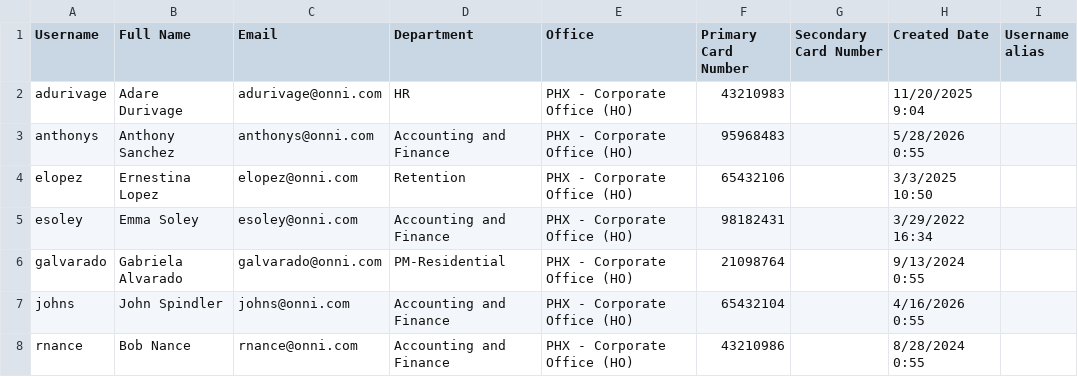
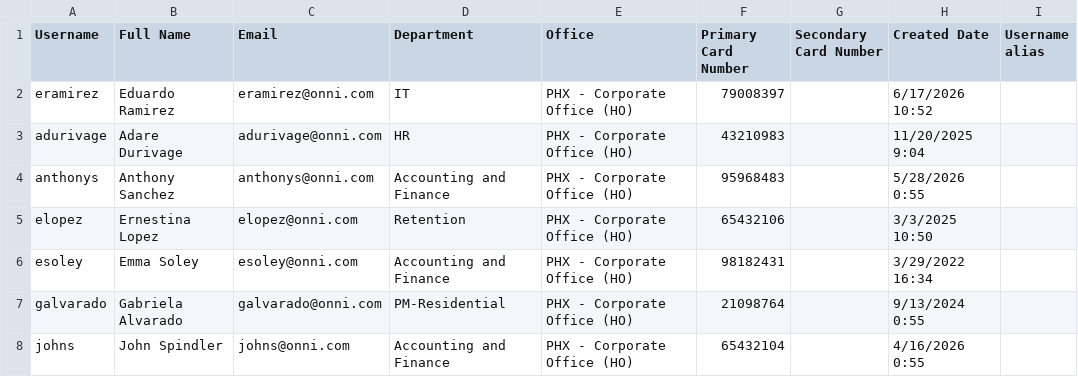
Before and after one commit to tyjasolley/phx-directory-server, a CSV file: users.csv, drawn as a sheet; only a part is shown; the shorter side is filled out with more unchanged rows.

Commit message:
Update users.csv via PHX Directory

```diff
--- a/users.csv
+++ b/users.csv
@@ -1,2 +1,3 @@
 Username,Full Name,Email,Department,Office,Primary Card Number,Secondary Card Number,Created Date,Username alias
+eramirez,Eduardo Ramirez,eramirez@onni.com,IT,PHX - Corporate Office (HO),79008397,,6/17/2026 10:52,
 adurivage,Adare Durivage,adurivage@onni.com,HR,PHX - Corporate Office (HO),43210983,,11/20/2025 9:04,
```
